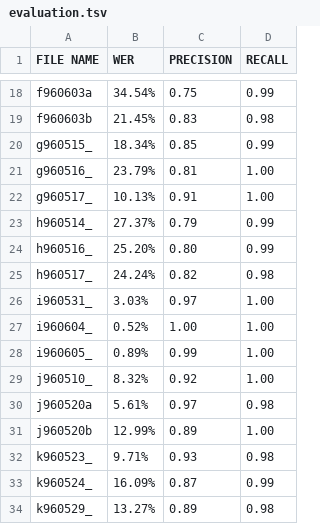
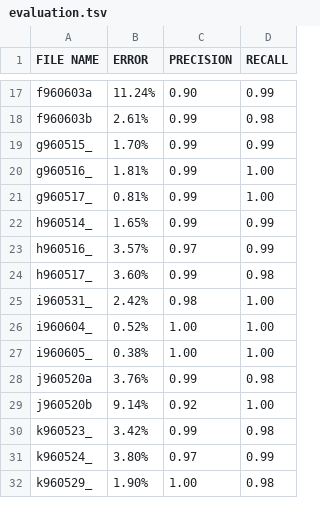
Before and after one commit to brandeis-llc/clams-acoustic-classification-segmentation, a TSV file: evaluation.tsv, drawn as a sheet; only a part is shown, gaps mark what is left out; removed rows and columns are numbered as before the commit, all else as after; the diff covers the shown part only; the diff names each change by its address in the sheet, - before the commit and + after, or states it on an @@ line.

```diff
--- a/evaluation.tsv
+++ b/evaluation.tsv
-B1: WER
+B1: ERROR
-B17 (ERROR): 34.54%
+B17 (ERROR): 11.24%
-C17 (PRECISION): 0.75
+C17 (PRECISION): 0.90
-B18 (ERROR): 21.45%
+B18 (ERROR): 2.61%
-C18 (PRECISION): 0.83
+C18 (PRECISION): 0.99
-B19 (ERROR): 18.34%
+B19 (ERROR): 1.70%
-C19 (PRECISION): 0.85
+C19 (PRECISION): 0.99
-B20 (ERROR): 23.79%
+B20 (ERROR): 1.81%
-C20 (PRECISION): 0.81
+C20 (PRECISION): 0.99
-B21 (ERROR): 10.13%
+B21 (ERROR): 0.81%
-C21 (PRECISION): 0.91
+C21 (PRECISION): 0.99
-B22 (ERROR): 27.37%
+B22 (ERROR): 1.65%
-C22 (PRECISION): 0.79
+C22 (PRECISION): 0.99
-B23 (ERROR): 25.20%
+B23 (ERROR): 3.57%
-C23 (PRECISION): 0.80
+C23 (PRECISION): 0.97
-B24 (ERROR): 24.24%
+B24 (ERROR): 3.60%
-C24 (PRECISION): 0.82
+C24 (PRECISION): 0.99
-B25 (ERROR): 3.03%
+B25 (ERROR): 2.42%
-C25 (PRECISION): 0.97
+C25 (PRECISION): 0.98
-B27 (ERROR): 0.89%
+B27 (ERROR): 0.38%
-C27 (PRECISION): 0.99
+C27 (PRECISION): 1.00
-row 29: j960510_ | 8.32% | 0.92 | 1.00
-B28 (ERROR): 5.61%
+B28 (ERROR): 3.76%
-C28 (PRECISION): 0.97
+C28 (PRECISION): 0.99
-B29 (ERROR): 12.99%
+B29 (ERROR): 9.14%
-C29 (PRECISION): 0.89
+C29 (PRECISION): 0.92
-B30 (ERROR): 9.71%
+B30 (ERROR): 3.42%
-C30 (PRECISION): 0.93
+C30 (PRECISION): 0.99
-B31 (ERROR): 16.09%
+B31 (ERROR): 3.80%
-C31 (PRECISION): 0.87
+C31 (PRECISION): 0.97
-B32 (ERROR): 13.27%
+B32 (ERROR): 1.90%
-C32 (PRECISION): 0.89
+C32 (PRECISION): 1.00
```
Also changed, not shown: 1 removed row and 32 edited cells elsewhere in this file.
